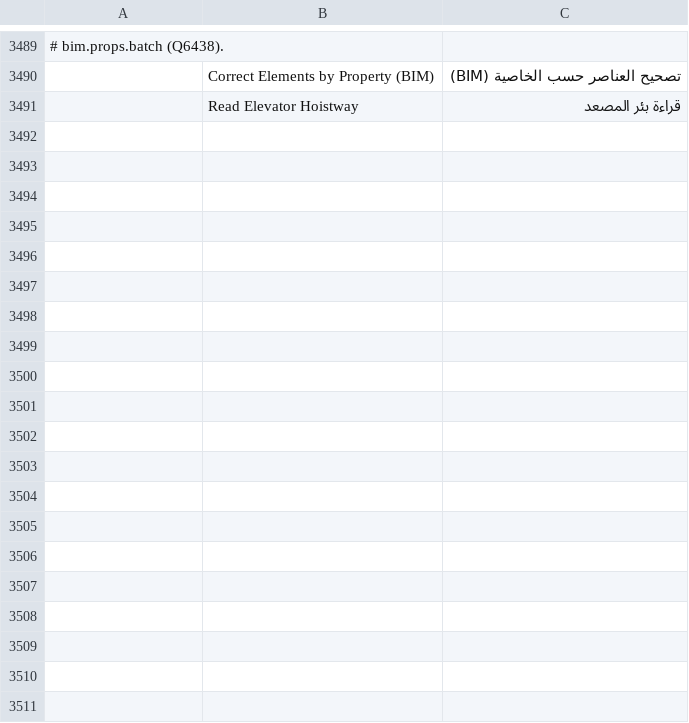
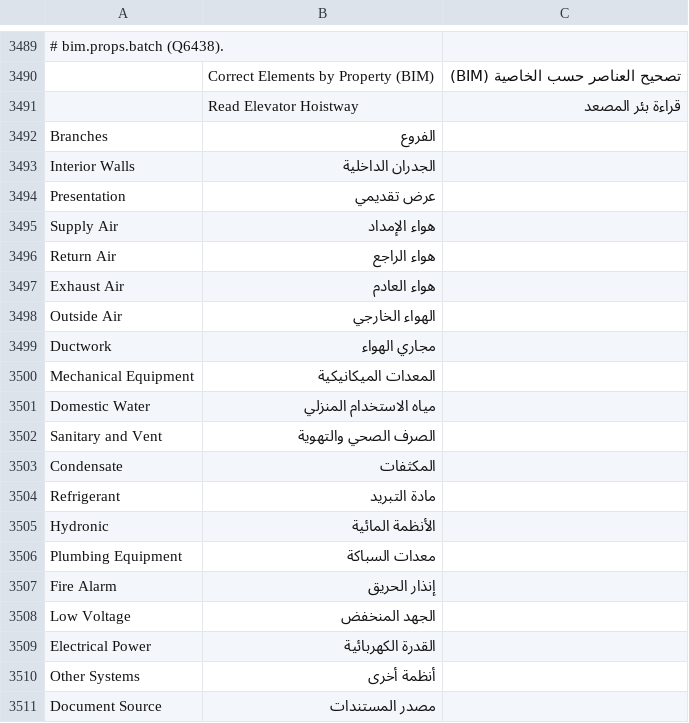
Before and after one commit to AICodeForgedev/cadaddy, a TSV file: crates/ui-egui/src/i18n/ar.tsv, drawn as a sheet; only a part is shown, gaps mark what is left out; the diff names each change by its address in the sheet, - before the commit and + after, or states it on an @@ line.

```diff
--- a/crates/ui-egui/src/i18n/ar.tsv
+++ b/crates/ui-egui/src/i18n/ar.tsv
+row 3492: Branches | الفروع
+row 3493: Interior Walls | الجدران الداخلية
+row 3494: Presentation | عرض تقديمي
+row 3495: Supply Air | هواء الإمداد
+row 3496: Return Air | هواء الراجع
+row 3497: Exhaust Air | هواء العادم
+row 3498: Outside Air | الهواء الخارجي
+row 3499: Ductwork | مجاري الهواء
+row 3500: Mechanical Equipment | المعدات الميكانيكية
+row 3501: Domestic Water | مياه الاستخدام المنزلي
+row 3502: Sanitary and Vent | الصرف الصحي والتهوية
+row 3503: Condensate | المكثفات
+row 3504: Refrigerant | مادة التبريد
+row 3505: Hydronic | الأنظمة المائية
+row 3506: Plumbing Equipment | معدات السباكة
+row 3507: Fire Alarm | إنذار الحريق
+row 3508: Low Voltage | الجهد المنخفض
+row 3509: Electrical Power | القدرة الكهربائية
+row 3510: Other Systems | أنظمة أخرى
+row 3511: Document Source | مصدر المستندات
```
Also changed, not shown: crates/ui-egui/src/i18n/cs.tsv, crates/ui-egui/src/i18n/es.tsv, 9 other files.
